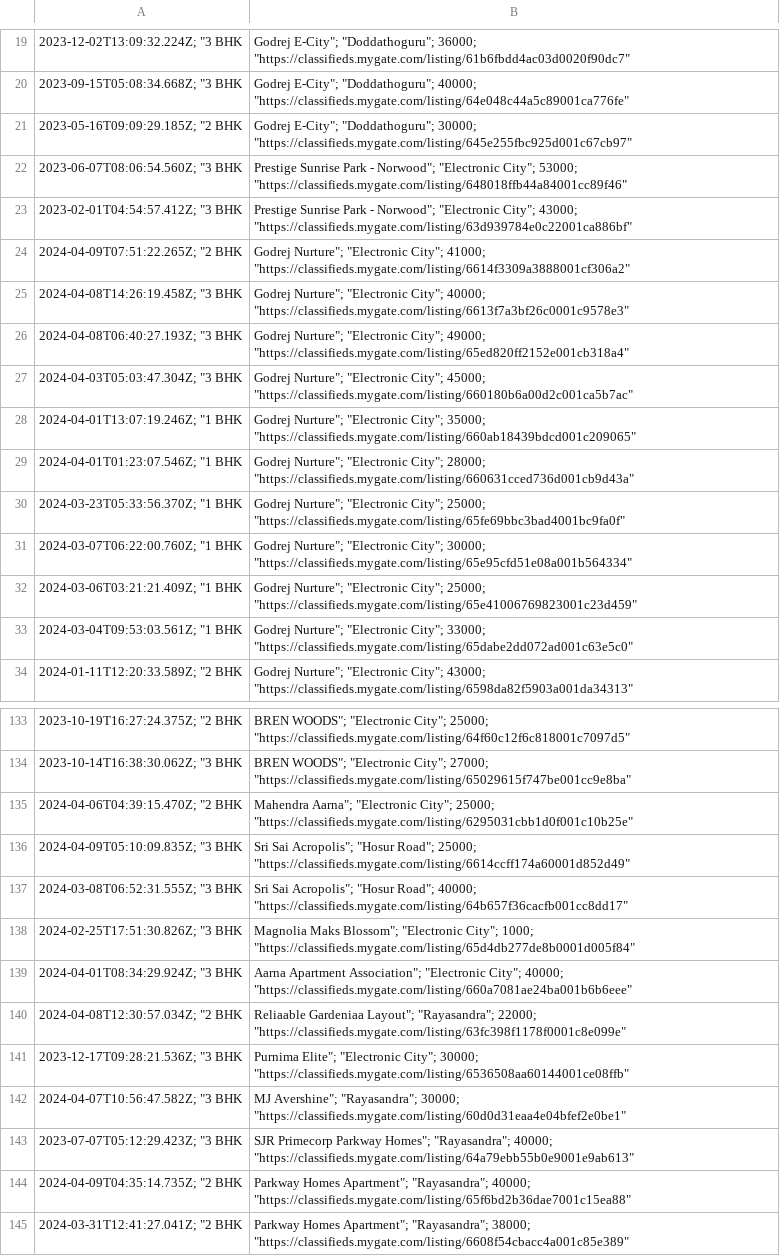
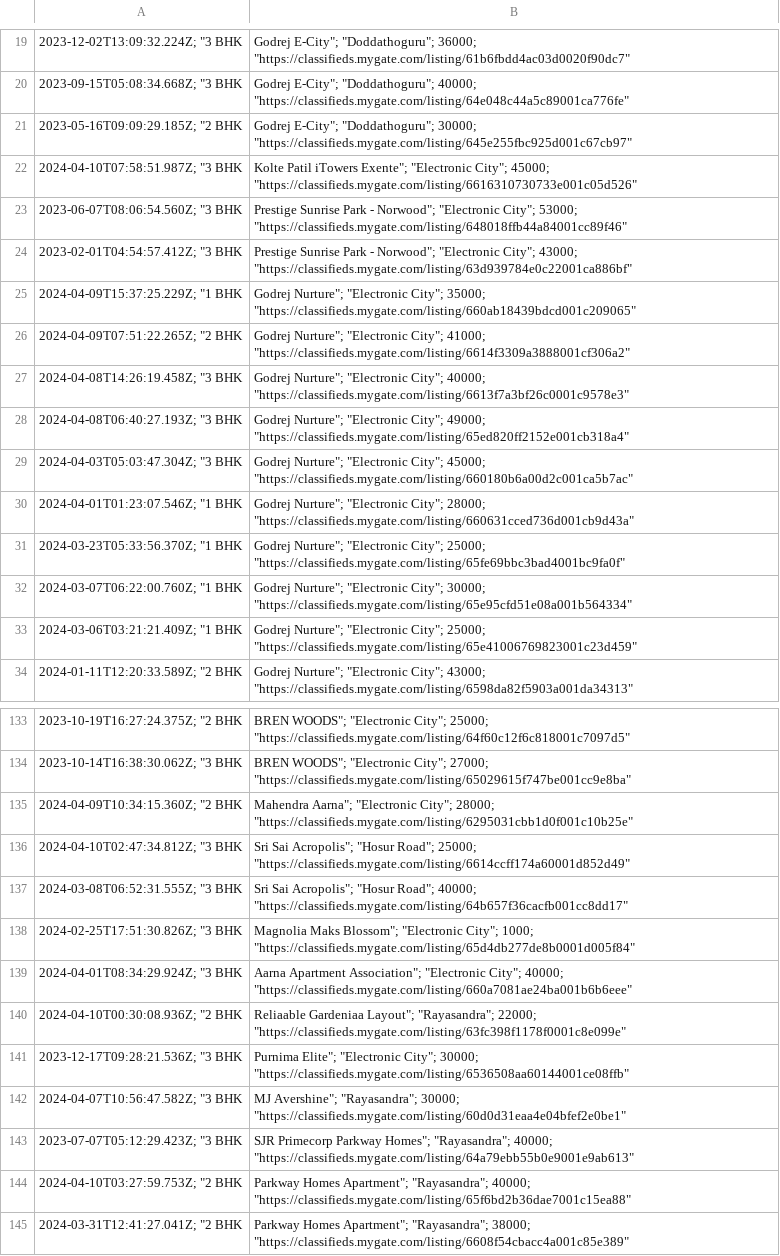
Before and after one commit to KShivendu/blr-societies, a CSV file: data/mygate.csv, drawn as a sheet; only a part is shown, gaps mark what is left out; removed rows and columns are numbered as before the commit, all else as after; the diff covers the shown part only; the diff names each change by its address in the sheet, - before the commit and + after, or states it on an @@ line.

```diff
--- a/data/mygate.csv
+++ b/data/mygate.csv
+row 22: 2024-04-10T07:58:51.987Z; "3 BHK | Kolte Patil iTowers Exente"; "Electronic City"; 45000; "https://classifieds.mygate.com/listing/6616310730733e001c05d526"
+row 25: 2024-04-09T15:37:25.229Z; "1 BHK | Godrej Nurture"; "Electronic City"; 35000; "https://classifieds.mygate.com/listing/660ab18439bdcd001c209065"
-row 28: 2024-04-01T13:07:19.246Z; "1 BHK | Godrej Nurture"; "Electronic City"; 35000; "https://classifieds.mygate.com/listing/660ab18439bdcd001c209065"
-row 33: 2024-03-04T09:53:03.561Z; "1 BHK | Godrej Nurture"; "Electronic City"; 33000; "https://classifieds.mygate.com/listing/65dabe2dd072ad001c63e5c0"
-A135: 2024-04-06T04:39:15.470Z; "2 BHK
+A135: 2024-04-09T10:34:15.360Z; "2 BHK
-B135: …"Electronic City"; 25000; "https://classifieds.mygate.com/listing/6295031cbb1d0f001c10b25e"
+B135: …"Electronic City"; 28000; "https://classifieds.mygate.com/listing/6295031cbb1d0f001c10b25e"
-A136: 2024-04-09T05:10:09.835Z; "3 BHK
+A136: 2024-04-10T02:47:34.812Z; "3 BHK
-A140: 2024-04-08T12:30:57.034Z; "2 BHK
+A140: 2024-04-10T00:30:08.936Z; "2 BHK
-A144: 2024-04-09T04:35:14.735Z; "2 BHK
+A144: 2024-04-10T03:27:59.753Z; "2 BHK
```
Also changed, not shown: 4 edited cells elsewhere in this file.
